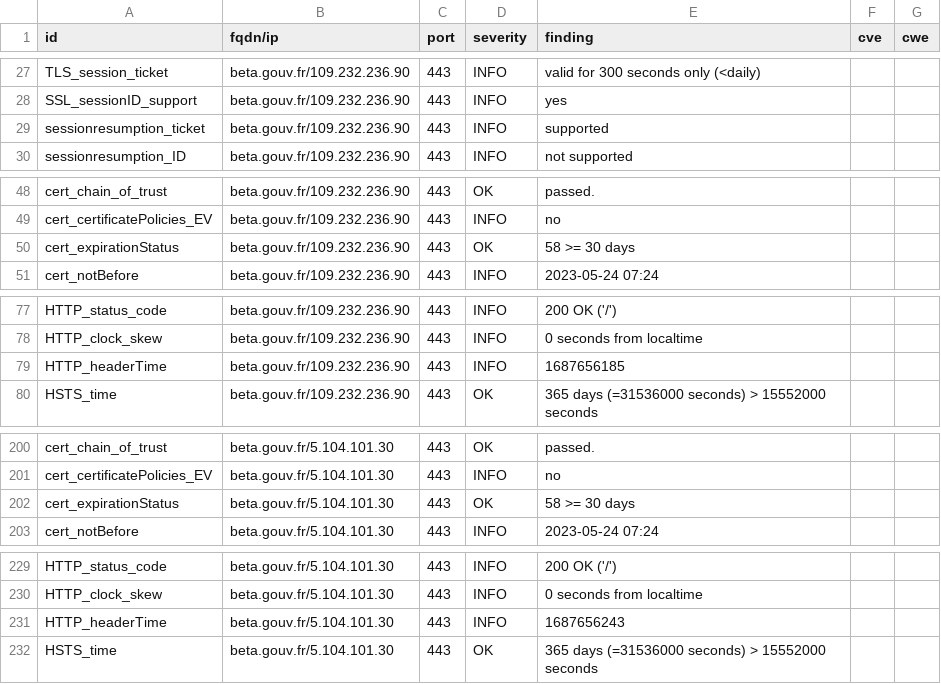
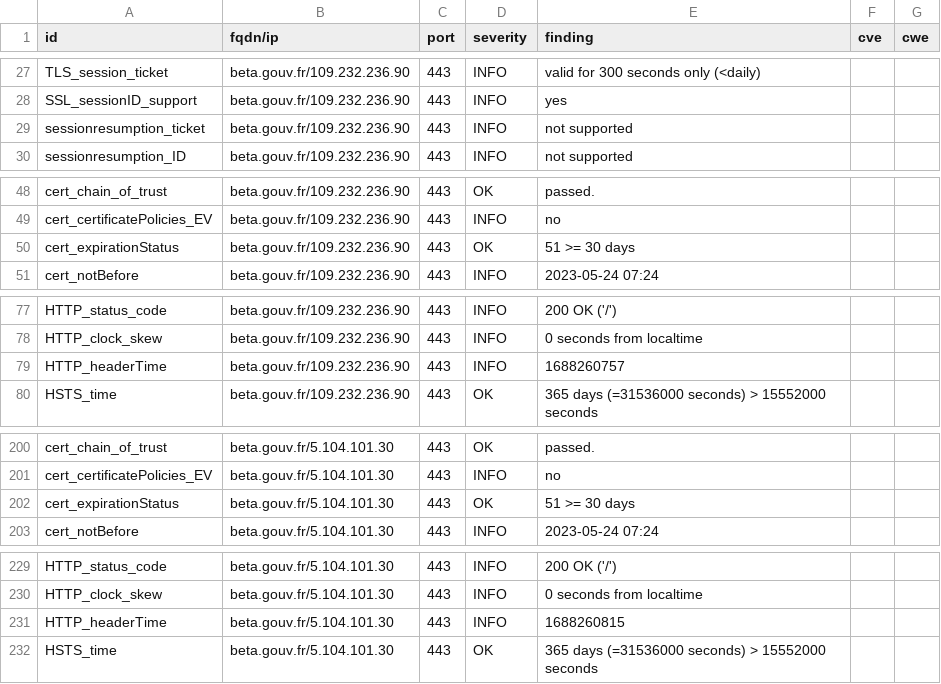
Before and after one commit to villesinternet/dashlord-collectivites, a CSV file: results/aHR0cHM6Ly9iZXRhLmdvdXYuZnI=/testssl.csv, drawn as a sheet; only a part is shown, gaps mark what is left out.

```diff
--- a/results/aHR0cHM6Ly9iZXRhLmdvdXYuZnI=/testssl.csv
+++ b/results/aHR0cHM6Ly9iZXRhLmdvdXYuZnI=/testssl.csv
@@ -28,3 +28,3 @@
 "SSL_sessionID_support","beta.gouv.fr/109.232.236.90","443","INFO","yes","",""
-"sessionresumption_ticket","beta.gouv.fr/109.232.236.90","443","INFO","supported","",""
+"sessionresumption_ticket","beta.gouv.fr/109.232.236.90","443","INFO","not supported","",""
 "sessionresumption_ID","beta.gouv.fr/109.232.236.90","443","INFO","not supported","",""
@@ -49,3 +49,3 @@
 "cert_certificatePolicies_EV","beta.gouv.fr/109.232.236.90","443","INFO","no","",""
-"cert_expirationStatus","beta.gouv.fr/109.232.236.90","443","OK","58 >= 30 days","",""
+"cert_expirationStatus","beta.gouv.fr/109.232.236.90","443","OK","51 >= 30 days","",""
 "cert_notBefore","beta.gouv.fr/109.232.236.90","443","INFO","2023-05-24 07:24","",""
@@ -78,3 +78,3 @@
 "HTTP_clock_skew","beta.gouv.fr/109.232.236.90","443","INFO","0 seconds from localtime","",""
-"HTTP_headerTime","beta.gouv.fr/109.232.236.90","443","INFO","1687656185","",""
+"HTTP_headerTime","beta.gouv.fr/109.232.236.90","443","INFO","1688260757","",""
 "HSTS_time","beta.gouv.fr/109.232.236.90","443","OK","365 days (=31536000 seconds) > 15552000 seconds","",""
@@ -201,3 +201,3 @@
 "cert_certificatePolicies_EV","beta.gouv.fr/5.104.101.30","443","INFO","no","",""
-"cert_expirationStatus","beta.gouv.fr/5.104.101.30","443","OK","58 >= 30 days","",""
+"cert_expirationStatus","beta.gouv.fr/5.104.101.30","443","OK","51 >= 30 days","",""
 "cert_notBefore","beta.gouv.fr/5.104.101.30","443","INFO","2023-05-24 07:24","",""
@@ -230,3 +230,3 @@
 "HTTP_clock_skew","beta.gouv.fr/5.104.101.30","443","INFO","0 seconds from localtime","",""
-"HTTP_headerTime","beta.gouv.fr/5.104.101.30","443","INFO","1687656243","",""
+"HTTP_headerTime","beta.gouv.fr/5.104.101.30","443","INFO","1688260815","",""
 "HSTS_time","beta.gouv.fr/5.104.101.30","443","OK","365 days (=31536000 seconds) > 15552000 seconds","",""
```
Also changed, not shown: 13 other files.
